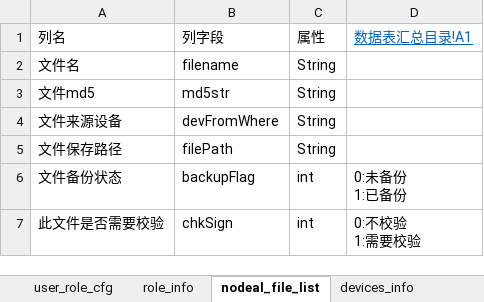
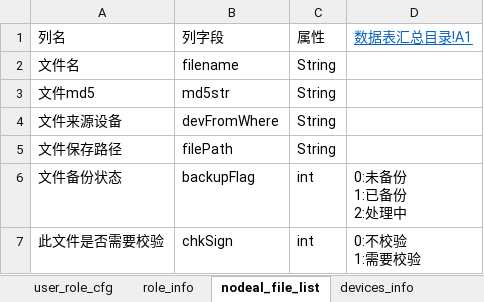
Before and after one commit to xiaozhuHunter/autoBackupFileService, an Excel workbook: doc/SQL.xlsx, sheet nodeal_file_list, drawn as a sheet; values as stored, in another font and other column widths than the file's, no borders; ↵ is a line break in a cell; the diff names each change by its address in the sheet, - before the commit and + after, or states it on an @@ line.

```diff
--- a/doc/SQL.xlsx (sheet nodeal_file_list)
+++ b/doc/SQL.xlsx (sheet nodeal_file_list)
-D6 (数据表汇总目录!A1): 0:未备份 ↵ 1:已备份
+D6 (数据表汇总目录!A1): 0:未备份 ↵ 1:已备份 ↵ 2:处理中
```
Also changed, not shown: sheet nodeal_tmpfile_list, 8 other files.
